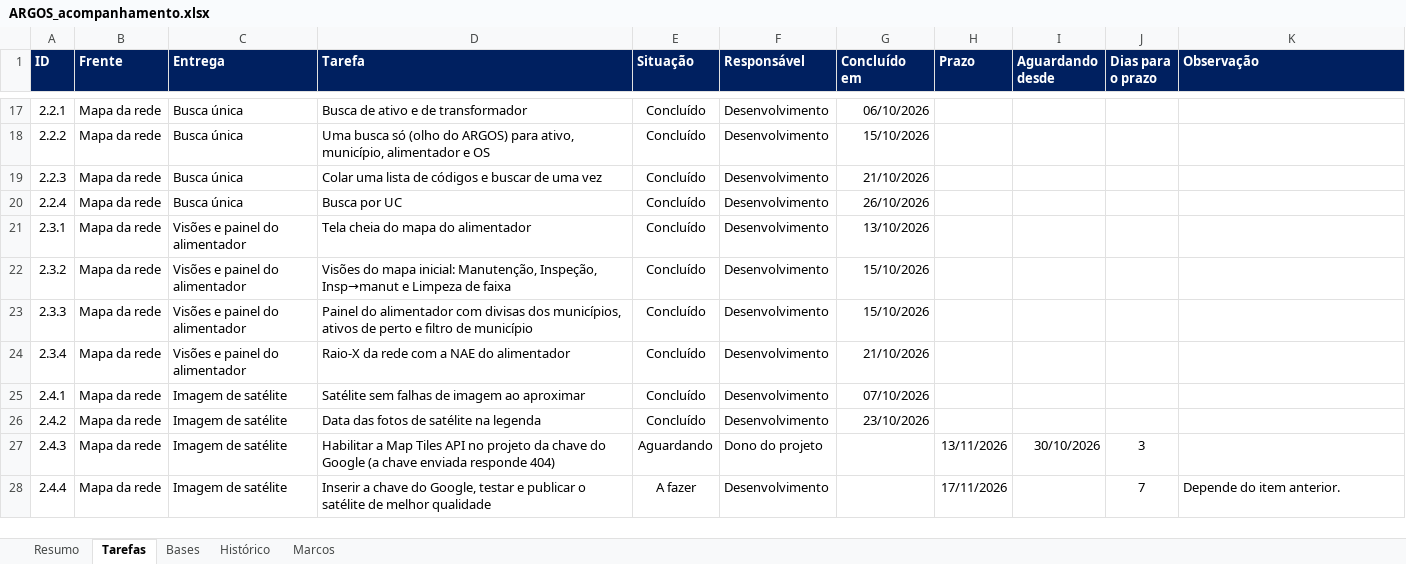
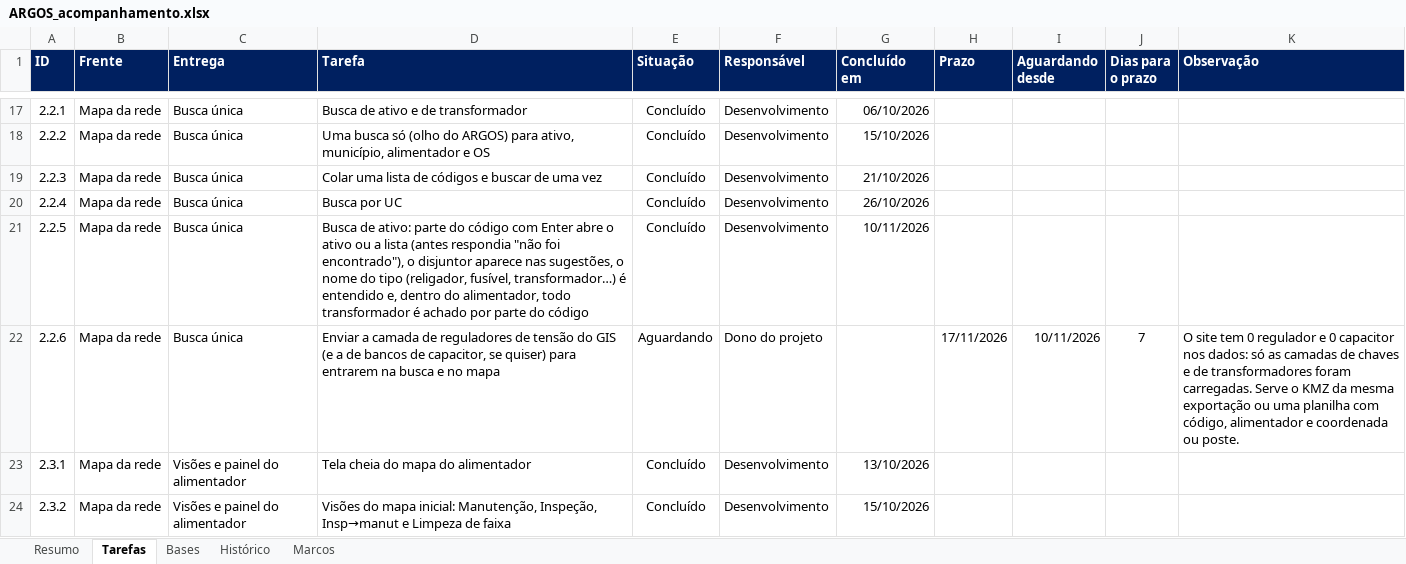
Before and after one commit to LGRSV/vera-vegeta-o-back, an Excel workbook: teste/escopo/ARGOS_acompanhamento.xlsx, sheet Tarefas, drawn as a sheet; only a part is shown, gaps mark what is left out; the shorter side is filled out with more unchanged rows; values as stored, in another font and other column widths than the file's, no borders; charts and pictures and conditional formats not drawn; the diff names each change by its address in the sheet, - before the commit and + after, or states it on an @@ line.

```diff
--- a/teste/escopo/ARGOS_acompanhamento.xlsx (sheet Tarefas)
+++ b/teste/escopo/ARGOS_acompanhamento.xlsx (sheet Tarefas)
+row 21: 2.2.5 | Mapa da rede | Busca única | Busca de ativo: parte do código com Enter abre o ativo ou a lista (antes respondia "não foi encontrado"), o disjuntor aparece nas sugestões, o nome do tipo (religador, fusível, transformador…) é entendido e, dentro do alimentador, todo transformador é achado por parte do código | Concluído | Desenvolvimento | 10/11/2026
+row 22: 2.2.6 | Mapa da rede | Busca única | Enviar a camada de reguladores de tensão do GIS (e a de bancos de capacitor, se quiser) para entrarem na busca e no mapa | Aguardando | Dono do projeto |  | 17/11/2026 | 10/11/2026 | 7 | O site tem 0 regulador e 0 capacitor nos dados: só as camadas de chaves e de transformadores foram carregadas. Serve o KMZ da mesma exportação ou uma planilha com código, alimentador e coordenada ou poste.
```
Also changed, not shown: sheet Resumo, sheet Histórico, formulas that keep their value, 6 other files.
